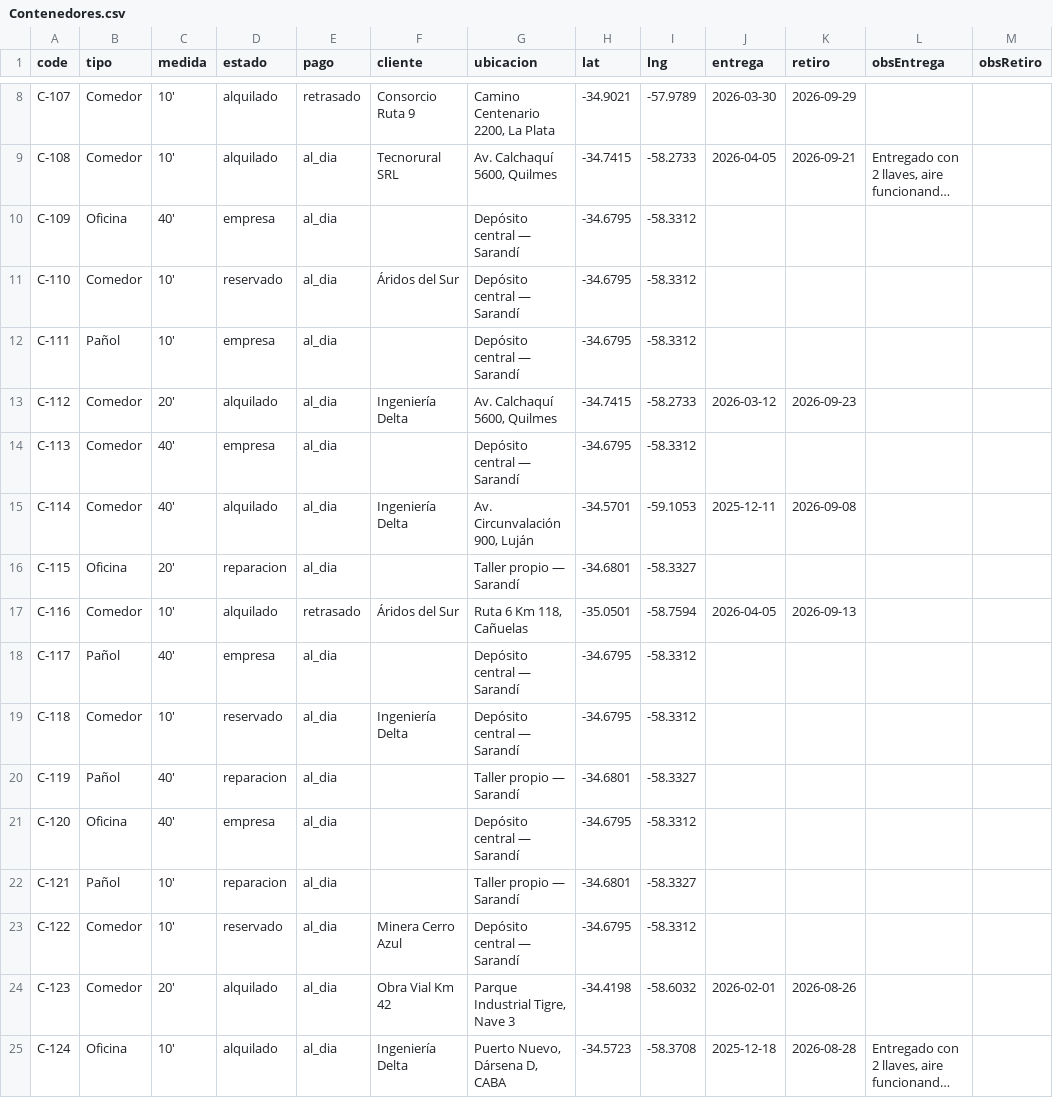
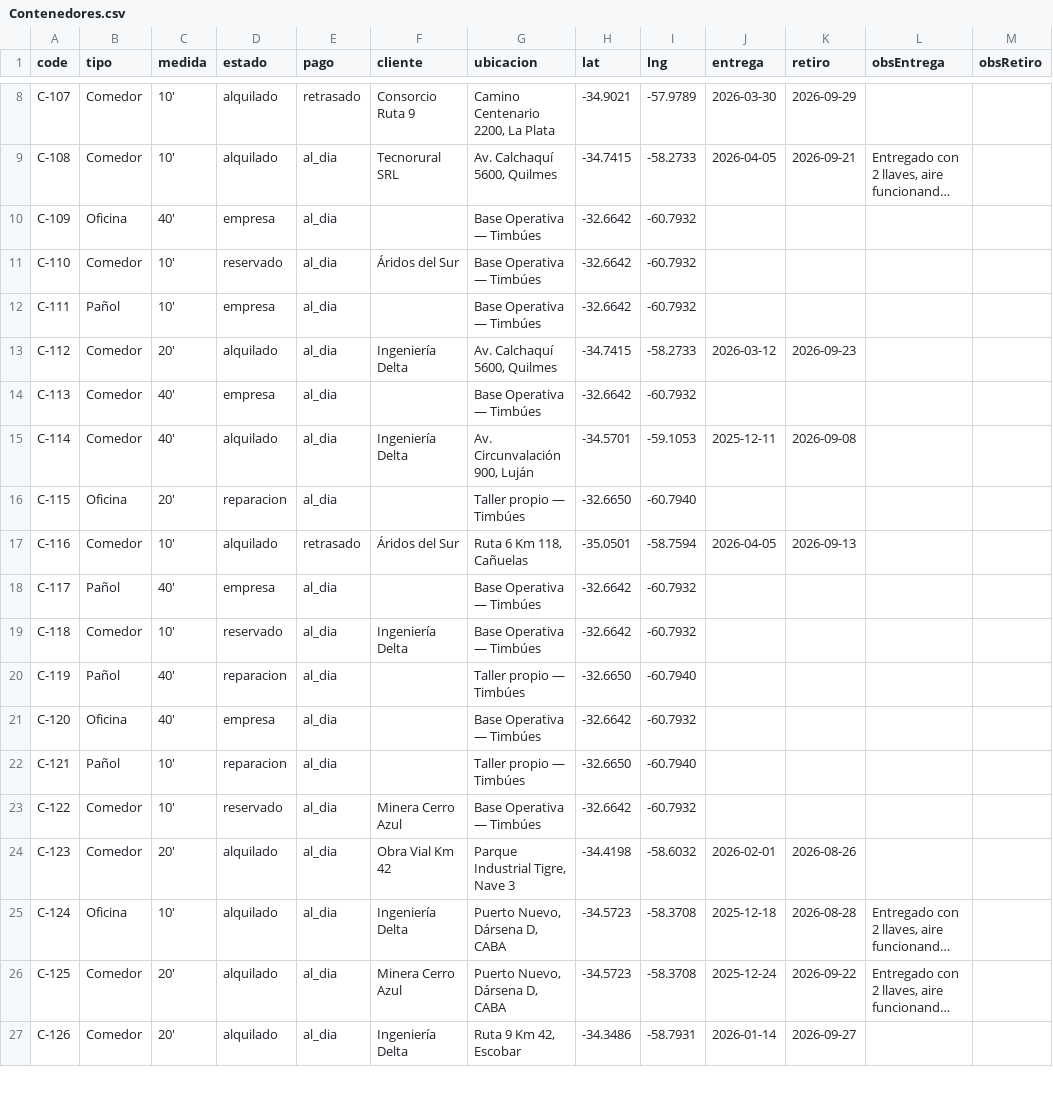
Before and after one commit to grandijuanluis-max/Contenedores-sg-montajes, a CSV file: Contenedores.csv, drawn as a sheet; only a part is shown, gaps mark what is left out; the shorter side is filled out with more unchanged rows; long unchanged cells end in …; the diff covers the shown part only; the diff names each change by its address in the sheet, - before the commit and + after, or states it on an @@ line.

```diff
--- a/Contenedores.csv
+++ b/Contenedores.csv
-G10:G12 (ubicacion): Depósito central — Sarandí
+G10:G12 (ubicacion): Base Operativa — Timbúes
-H10:H12 (lat): -34.6795
+H10:H12 (lat): -32.6642
-I10:I12 (lng): -58.3312
+I10:I12 (lng): -60.7932
-G14 (ubicacion): Depósito central — Sarandí
+G14 (ubicacion): Base Operativa — Timbúes
-H14 (lat): -34.6795
+H14 (lat): -32.6642
-I14 (lng): -58.3312
+I14 (lng): -60.7932
-G16 (ubicacion): Taller propio — Sarandí
+G16 (ubicacion): Taller propio — Timbúes
-H16 (lat): -34.6801
+H16 (lat): -32.6650
-I16 (lng): -58.3327
+I16 (lng): -60.7940
-G18:G19 (ubicacion): Depósito central — Sarandí
+G18:G19 (ubicacion): Base Operativa — Timbúes
-H18:H19 (lat): -34.6795
+H18:H19 (lat): -32.6642
-I18:I19 (lng): -58.3312
+I18:I19 (lng): -60.7932
-G20 (ubicacion): Taller propio — Sarandí
+G20 (ubicacion): Taller propio — Timbúes
-H20 (lat): -34.6801
+H20 (lat): -32.6650
-I20 (lng): -58.3327
+I20 (lng): -60.7940
-G21 (ubicacion): Depósito central — Sarandí
+G21 (ubicacion): Base Operativa — Timbúes
-H21 (lat): -34.6795
+H21 (lat): -32.6642
-I21 (lng): -58.3312
+I21 (lng): -60.7932
-G22 (ubicacion): Taller propio — Sarandí
+G22 (ubicacion): Taller propio — Timbúes
-H22 (lat): -34.6801
+H22 (lat): -32.6650
-I22 (lng): -58.3327
+I22 (lng): -60.7940
-G23 (ubicacion): Depósito central — Sarandí
+G23 (ubicacion): Base Operativa — Timbúes
-H23 (lat): -34.6795
+H23 (lat): -32.6642
-I23 (lng): -58.3312
+I23 (lng): -60.7932
```
Also changed, not shown: 30 edited cells elsewhere in this file, 6 other files.
